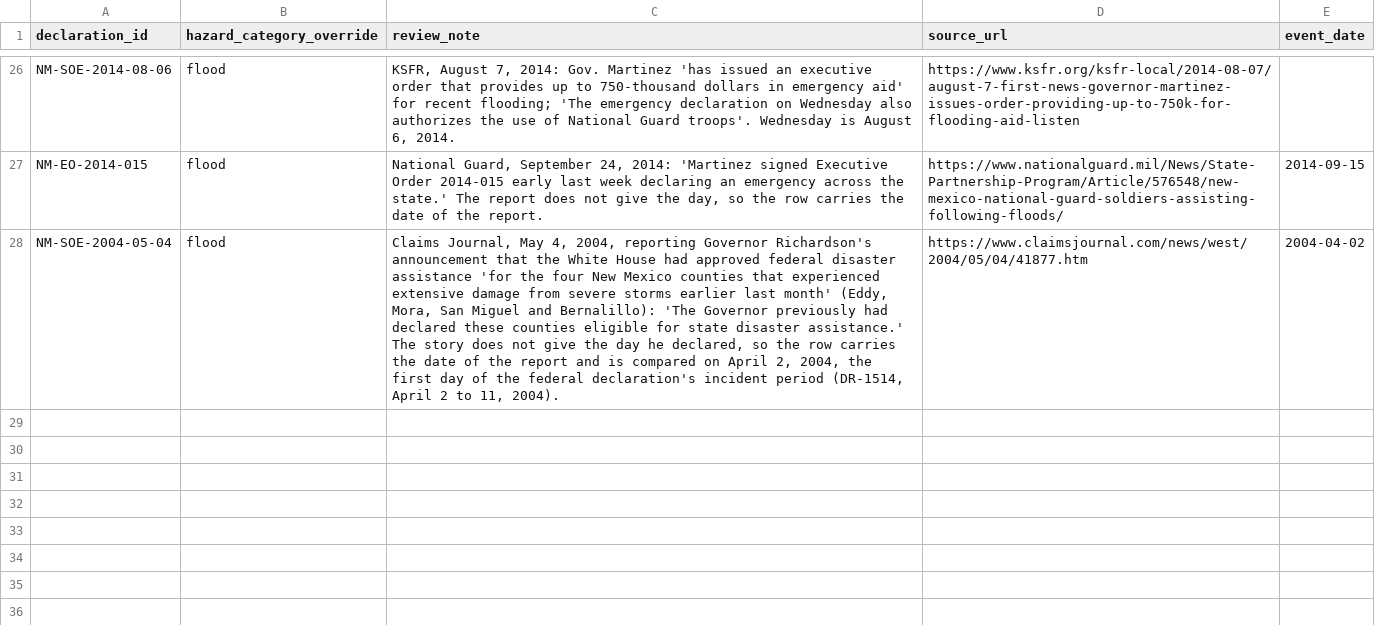
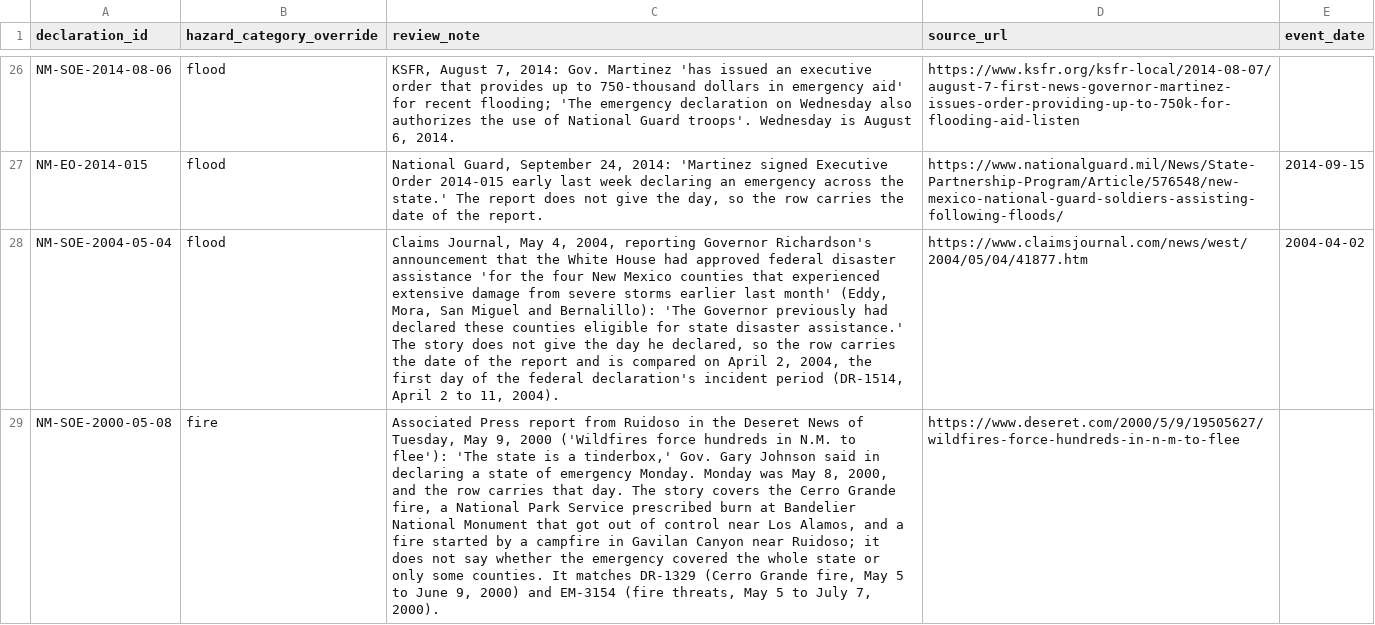
Before and after one commit to Phenom1881/disaster-data, a CSV file: plus/new-mexico/hazard_overrides.csv, drawn as a sheet; only a part is shown, gaps mark what is left out; the diff names each change by its address in the sheet, - before the commit and + after, or states it on an @@ line.

```diff
--- a/plus/new-mexico/hazard_overrides.csv
+++ b/plus/new-mexico/hazard_overrides.csv
+row 29: NM-SOE-2000-05-08 | fire | Associated Press report from Ruidoso in the Deseret News of Tuesday, May 9, 2000 ('Wildfires force hundreds in N.M. to flee'): 'The state is a tinderbox,' Gov. Gary Johnson said in declaring a state of emergency Monday. Monday was May 8, 2000, and the row carries that day. The story covers the Cerro Grande fire, a National Park Service prescribed burn at Bandelier National Monument that got out of control near Los Alamos, and a fire started by a campfire in Gavilan Canyon near Ruidoso; it does not say whether the emergency covered the whole state or only some counties. It matches DR-1329 (Cerro Grande fire, May 5 to June 9, 2000) and EM-3154 (fire threats, May 5 to July 7, 2000). | https://www.deseret.com/2000/5/9/19505627/wildfires-force-hundreds-in-n-m-to-flee
```
Also changed, not shown: plus/new-mexico/manual_declarations.csv, 3 other files.
